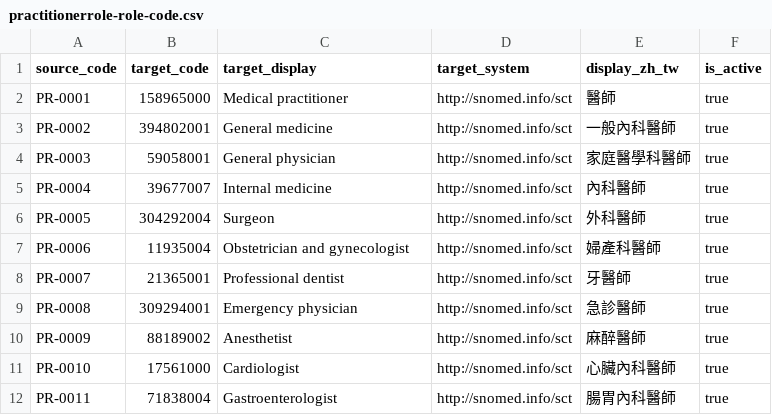
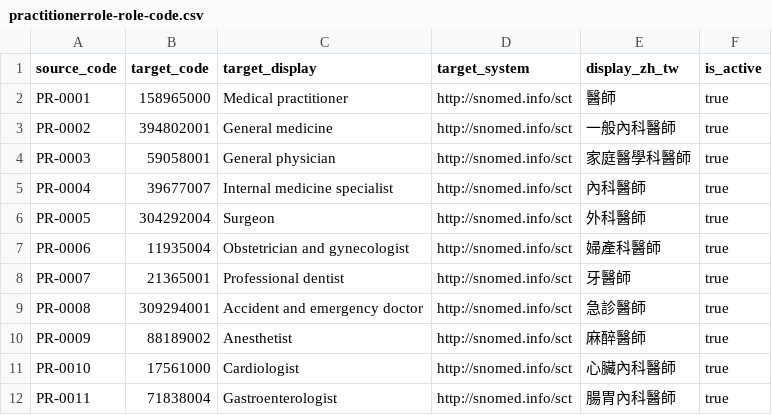
Before and after one commit to cylab-tw/fhirfox, a CSV file: dataset/converter/code-mappings/practitionerrole-role-code.csv, drawn as a sheet; only a part is shown.

```diff
--- a/dataset/converter/code-mappings/practitionerrole-role-code.csv
+++ b/dataset/converter/code-mappings/practitionerrole-role-code.csv
@@ -4,3 +4,3 @@ PR-0002,394802001,General medicine,http://snomed.info/sct,一般內科醫師,tru
 PR-0003,59058001,General physician,http://snomed.info/sct,家庭醫學科醫師,true
-PR-0004,39677007,Internal medicine,http://snomed.info/sct,內科醫師,true
+PR-0004,39677007,Internal medicine specialist,http://snomed.info/sct,內科醫師,true
 PR-0005,304292004,Surgeon,http://snomed.info/sct,外科醫師,true
@@ -8,3 +8,3 @@ PR-0006,11935004,Obstetrician and gynecologist,http://snomed.info/sct,婦產科
 PR-0007,21365001,Professional dentist,http://snomed.info/sct,牙醫師,true
-PR-0008,309294001,Emergency physician,http://snomed.info/sct,急診醫師,true
+PR-0008,309294001,Accident and emergency doctor,http://snomed.info/sct,急診醫師,true
 PR-0009,88189002,Anesthetist,http://snomed.info/sct,麻醉醫師,true
```
Also changed, not shown: dataset/converter/code-mappings/diagnosticreport-code.csv, dataset/converter/code-mappings/observation-code.csv, 16 other files.
